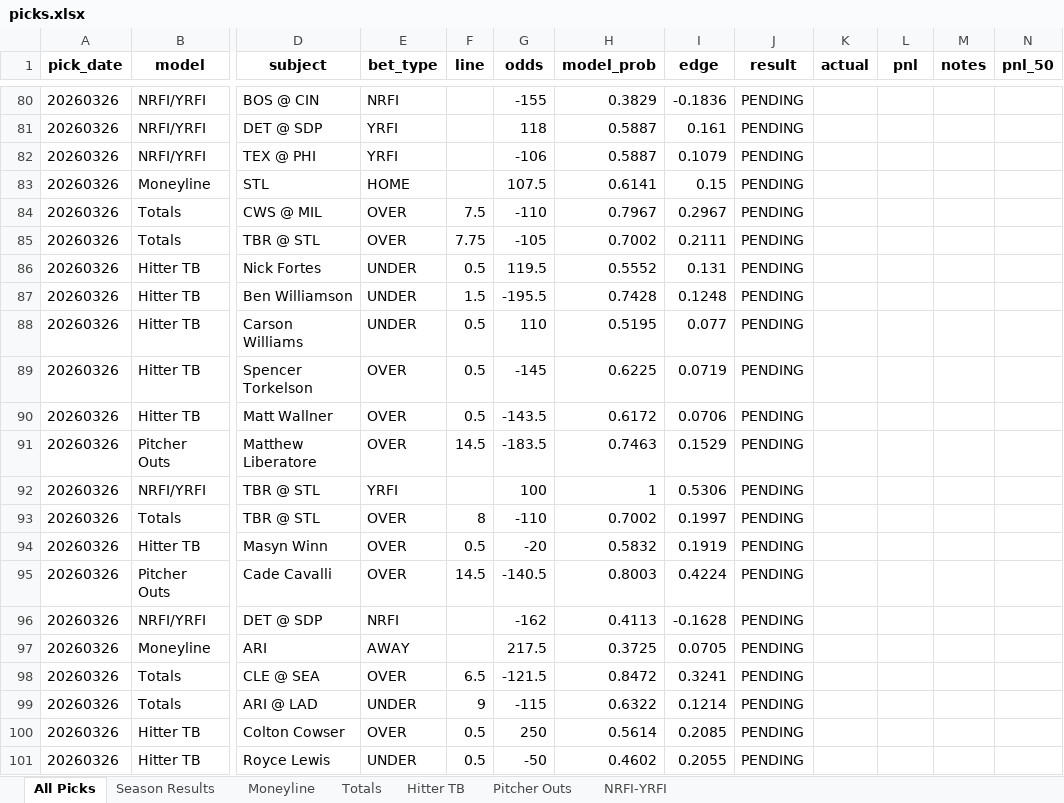
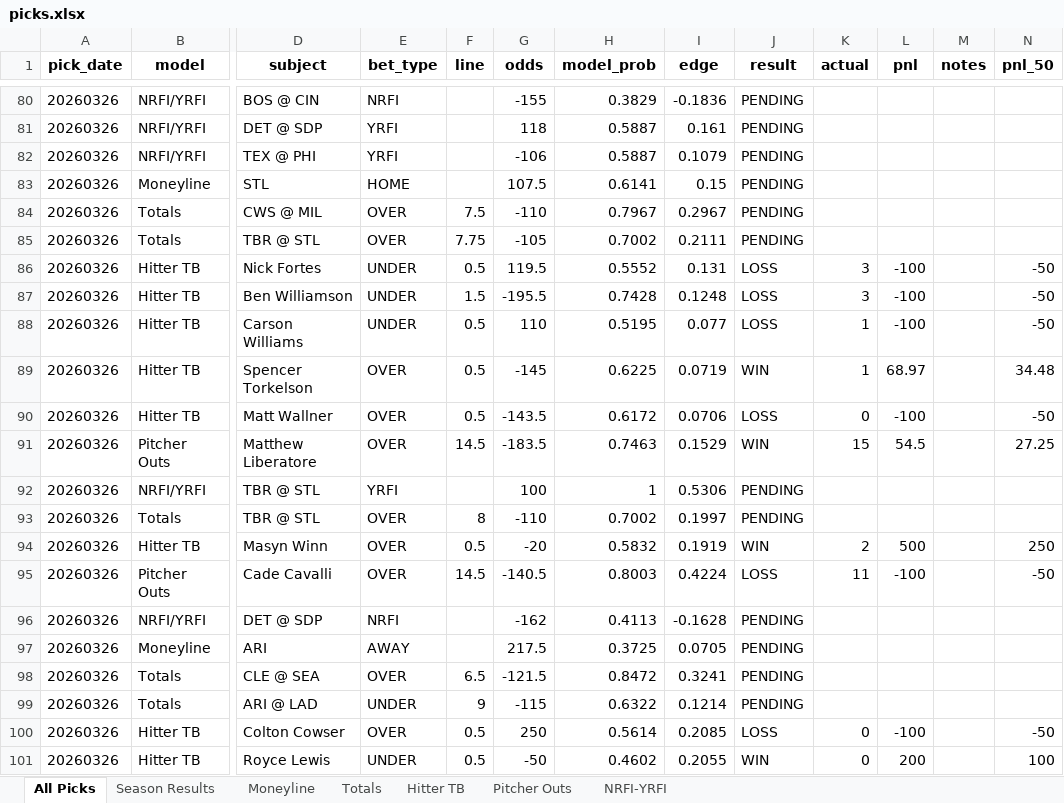
Before and after one commit to seanpfarrell12-sys/baseball-models, an Excel workbook: tracking/picks.xlsx, sheet All Picks, drawn as a sheet; only a part is shown, gaps mark what is left out; values as stored, in another font and other column widths than the file's, no borders; the diff covers the shown part only; the diff names each change by its address in the sheet, - before the commit and + after, or states it on an @@ line.

Commit message:
Graded results: 20260326

```diff
--- a/tracking/picks.xlsx (sheet All Picks)
+++ b/tracking/picks.xlsx (sheet All Picks)
-J86:J88 (result): PENDING
+J86:J88 (result): LOSS
-K86:K87 (actual): (empty)
+K86:K87 (actual): 3
-L86:L88 (pnl): (empty)
+L86:L88 (pnl): -100
-N86:N88 (pnl_50): (empty)
+N86:N88 (pnl_50): -50
-K88:K89 (actual): (empty)
+K88:K89 (actual): 1
-J89 (result): PENDING
+J89 (result): WIN
-L89 (pnl): (empty)
+L89 (pnl): 68.97
-N89 (pnl_50): (empty)
+N89 (pnl_50): 34.48
-J90 (result): PENDING
+J90 (result): LOSS
-K90 (actual): (empty)
+K90 (actual): 0
-L90 (pnl): (empty)
+L90 (pnl): -100
-N90 (pnl_50): (empty)
+N90 (pnl_50): -50
-J91 (result): PENDING
+J91 (result): WIN
-K91 (actual): (empty)
+K91 (actual): 15
-L91 (pnl): (empty)
+L91 (pnl): 54.5
-N91 (pnl_50): (empty)
+N91 (pnl_50): 27.25
-J94 (result): PENDING
+J94 (result): WIN
-K94 (actual): (empty)
+K94 (actual): 2
-L94 (pnl): (empty)
+L94 (pnl): 500
-N94 (pnl_50): (empty)
+N94 (pnl_50): 250
-J95 (result): PENDING
+J95 (result): LOSS
-K95 (actual): (empty)
+K95 (actual): 11
-L95 (pnl): (empty)
+L95 (pnl): -100
-N95 (pnl_50): (empty)
+N95 (pnl_50): -50
-J100 (result): PENDING
+J100 (result): LOSS
-K100:K101 (actual): (empty)
+K100:K101 (actual): 0
-L100 (pnl): (empty)
+L100 (pnl): -100
-N100 (pnl_50): (empty)
+N100 (pnl_50): -50
-J101 (result): PENDING
+J101 (result): WIN
-L101 (pnl): (empty)
+L101 (pnl): 200
-N101 (pnl_50): (empty)
+N101 (pnl_50): 100
```
Also changed, not shown: 240 edited cells elsewhere in this sheet, sheet Season Results, sheet Hitter TB, sheet Pitcher Outs.
